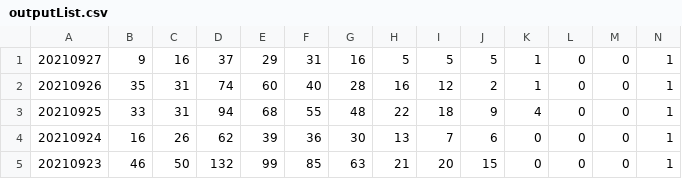
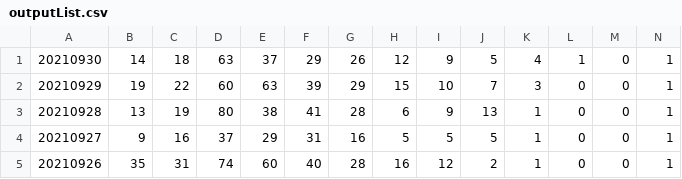
Before and after one commit to NearMugi/ReadCovid-19, a CSV file: list/outputList.csv, drawn as a sheet; only a part is shown; the shorter side is filled out with more unchanged rows; rows hold the shown columns only; the diff names each change by its address in the sheet, - before the commit and + after, or states it on an @@ line.

```diff
--- a/list/outputList.csv
+++ b/list/outputList.csv
+row 1: 20210930 | 14 | 18 | 63 | 37 | 29 | 26 | 12 | 9 | 5 | 4 | 1 | 0 | 1
+row 2: 20210929 | 19 | 22 | 60 | 63 | 39 | 29 | 15 | 10 | 7 | 3 | 0 | 0 | 1
+row 3: 20210928 | 13 | 19 | 80 | 38 | 41 | 28 | 6 | 9 | 13 | 1 | 0 | 0 | 1
```
Also changed, not shown: 8 other files.
